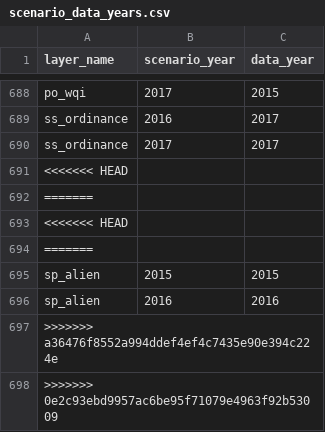
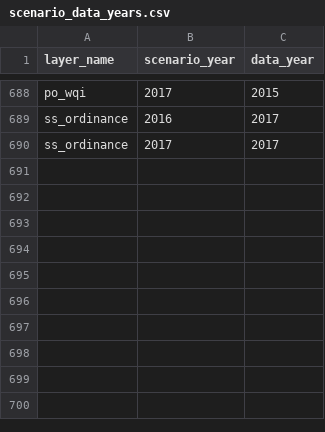
Before and after one commit to OHI-Science/kor, a CSV file: korea2016/conf/scenario_data_years.csv, drawn as a sheet; only a part is shown, gaps mark what is left out; the diff names each change by its address in the sheet, - before the commit and + after, or states it on an @@ line.

Commit message:
Update scenario_data_years.csv

```diff
--- a/korea2016/conf/scenario_data_years.csv
+++ b/korea2016/conf/scenario_data_years.csv
-row 691: <<<<<<< HEAD
-row 692: =======
-row 693: <<<<<<< HEAD
-row 694: =======
-row 695: sp_alien | 2015 | 2015
-row 696: sp_alien | 2016 | 2016
-row 697: >>>>>>> a36476f8552a994ddef4ef4c7435e90e394c224e
-row 698: >>>>>>> 0e2c93ebd9957ac6be95f71079e4963f92b53009
```
